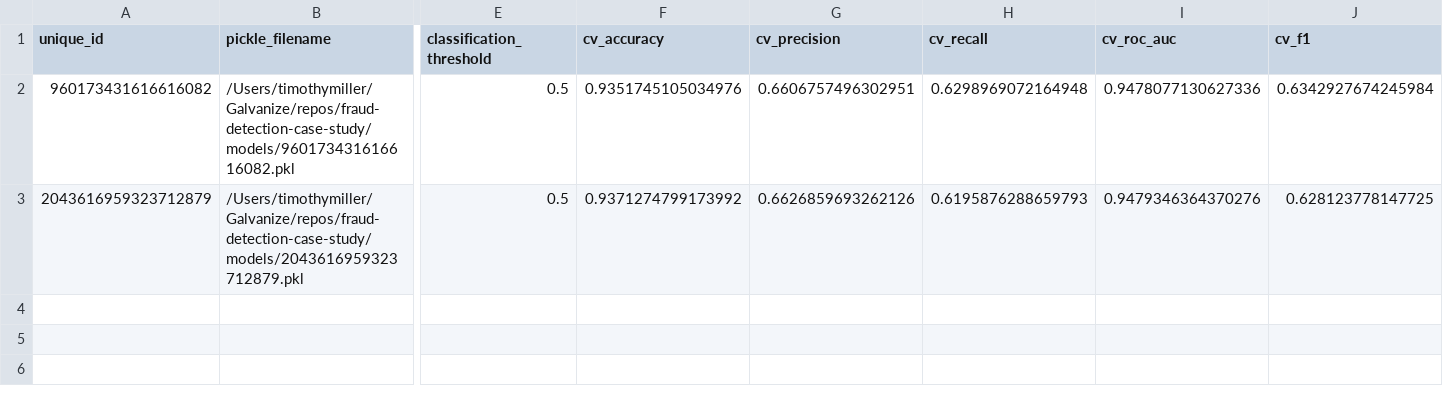
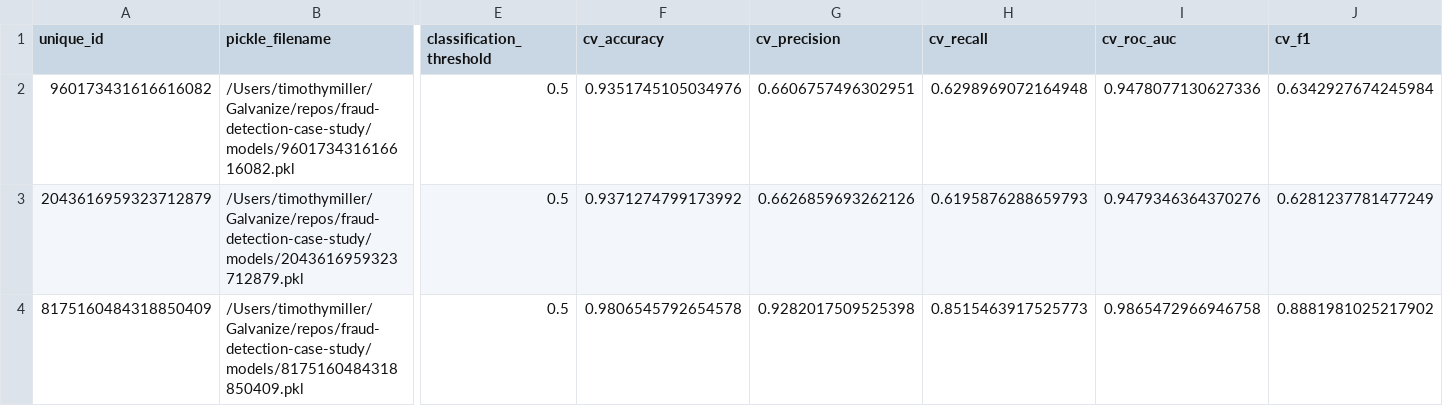
Before and after one commit to vanessapolliard/fraud-case-study, a CSV file: models/model-info-timothymiller.csv, drawn as a sheet; only a part is shown, gaps mark what is left out; rows hold the shown columns only; the diff names each change by its address in the sheet, - before the commit and + after, or states it on an @@ line.

```diff
--- a/models/model-info-timothymiller.csv
+++ b/models/model-info-timothymiller.csv
-J3 (cv_f1): 0.628123778147725
+J3 (cv_f1): 0.6281237781477249
+row 4: 8175160484318850409 | /Users/timothymiller/Galvanize/repos/fraud-detection-case-study/models/8175160484318850409.pkl | 0.5 | 0.9806545792654578 | 0.9282017509525398 | 0.8515463917525773 | 0.9865472966946758 | 0.8881981025217902
```
Also changed, not shown: 3 other files.
